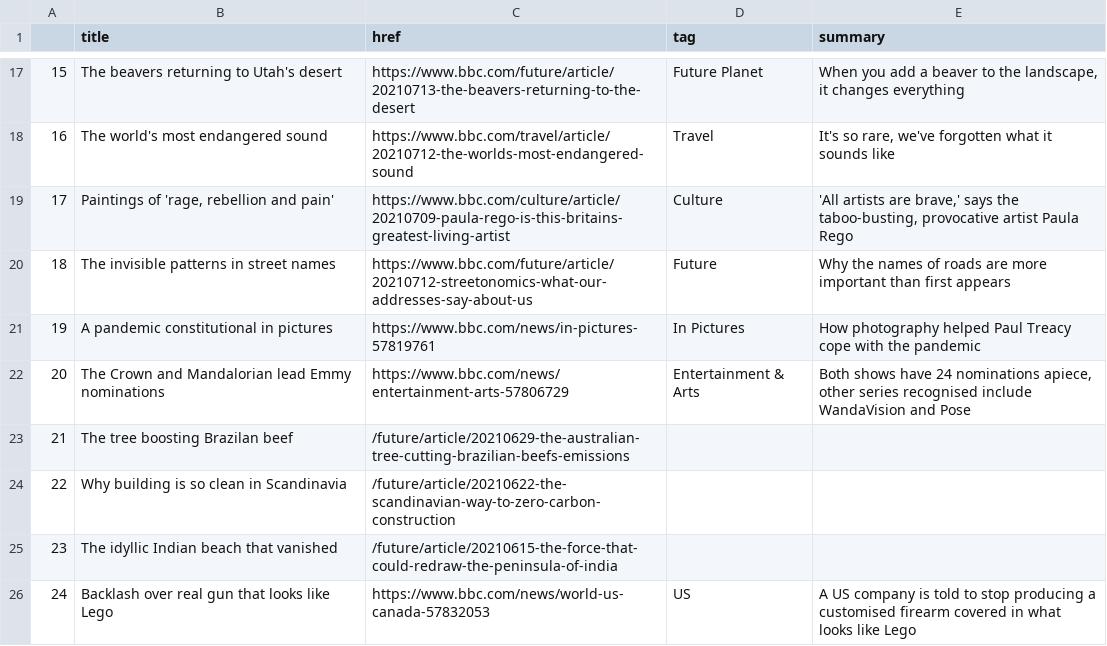
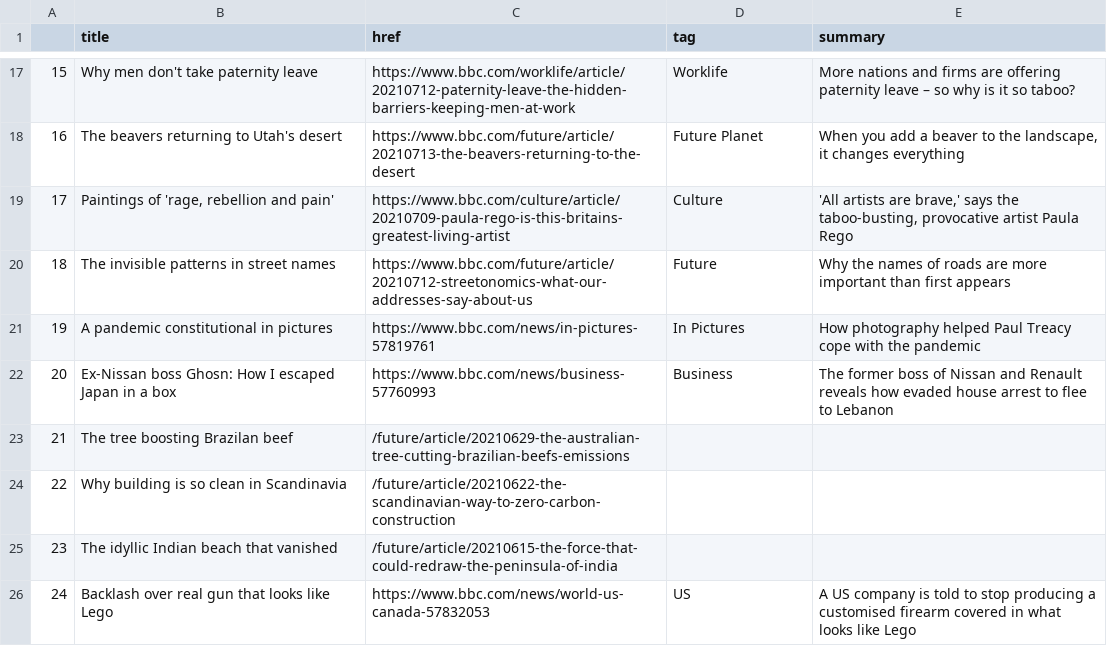
Before and after one commit to bujanowski/automated-scraper, a CSV file: bbc-headlines.csv, drawn as a sheet; only a part is shown, gaps mark what is left out; the diff covers the shown part only.

```diff
--- a/bbc-headlines.csv
+++ b/bbc-headlines.csv
@@ -17,3 +17,3 @@
-15,The beavers returning to Utah's desert,https://www.bbc.com/future/article/20210713-the-beavers-returning-to-the-desert,Future Planet,"When you add a beaver to the landscape, it changes everything"
-16,The world's most endangered sound,https://www.bbc.com/travel/article/20210712-the-worlds-most-endangered-sound,Travel,"It's so rare, we've forgotten what it sounds like"
+15,Why men don't take paternity leave,https://www.bbc.com/worklife/article/20210712-paternity-leave-the-hidden-barriers-keeping-men-at-work,Worklife,More nations and firms are offering paternity leave – so why is it so taboo?
+16,The beavers returning to Utah's desert,https://www.bbc.com/future/article/20210713-the-beavers-returning-to-the-desert,Future Planet,"When you add a beaver to the landscape, it changes everything"
 17,"Paintings of 'rage, rebellion and pain'",https://www.bbc.com/culture/article/20210709-paula-rego-is-this-britains-greatest-living-artist,Culture,"'All artists are brave,' says the taboo-busting, provocative artist Paula Rego"
@@ -21,3 +21,3 @@
 19,A pandemic constitutional in pictures,https://www.bbc.com/news/in-pictures-57819761,In Pictures,How photography helped Paul Treacy cope with the pandemic
-20,The Crown and Mandalorian lead Emmy nominations,https://www.bbc.com/news/entertainment-arts-57806729,Entertainment & Arts,"Both shows have 24 nominations apiece, other series recognised include WandaVision and Pose"
+20,Ex-Nissan boss Ghosn: How I escaped Japan in a box,https://www.bbc.com/news/business-57760993,Business,The former boss of Nissan and Renault reveals how evaded house arrest to flee to Lebanon
 21,The tree boosting Brazilan beef,/future/article/20210629-the-australian-tree-cutting-brazilian-beefs-emissions,,
```
Also changed, not shown: 30 edited cells elsewhere in this file.
